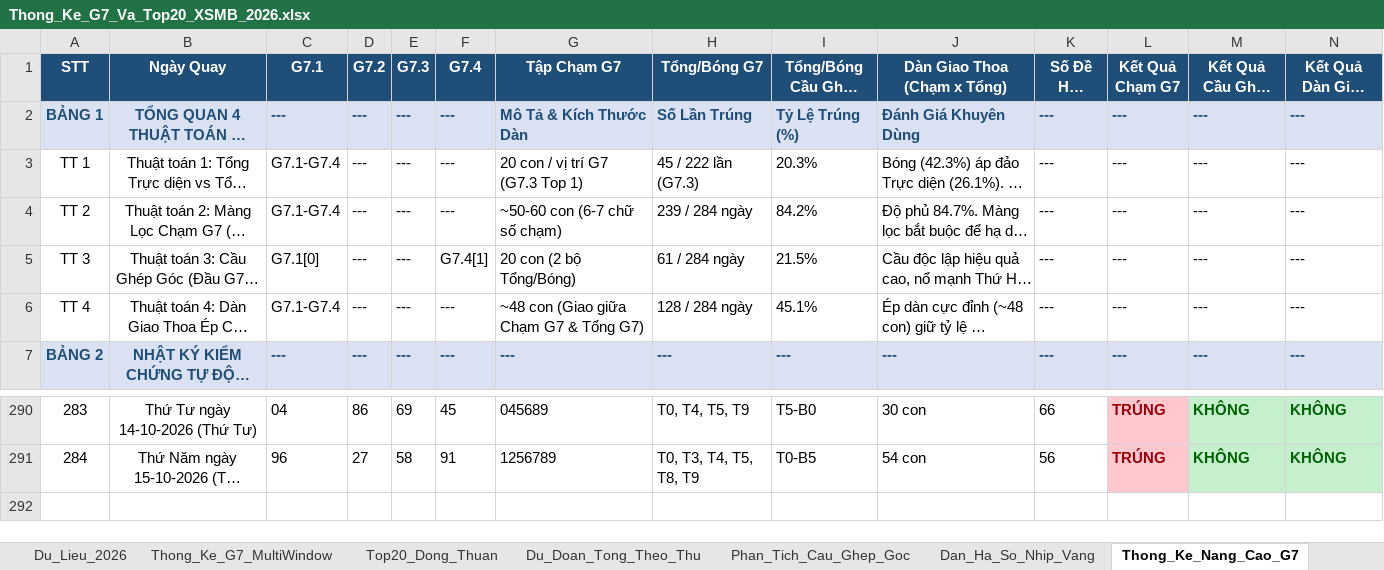
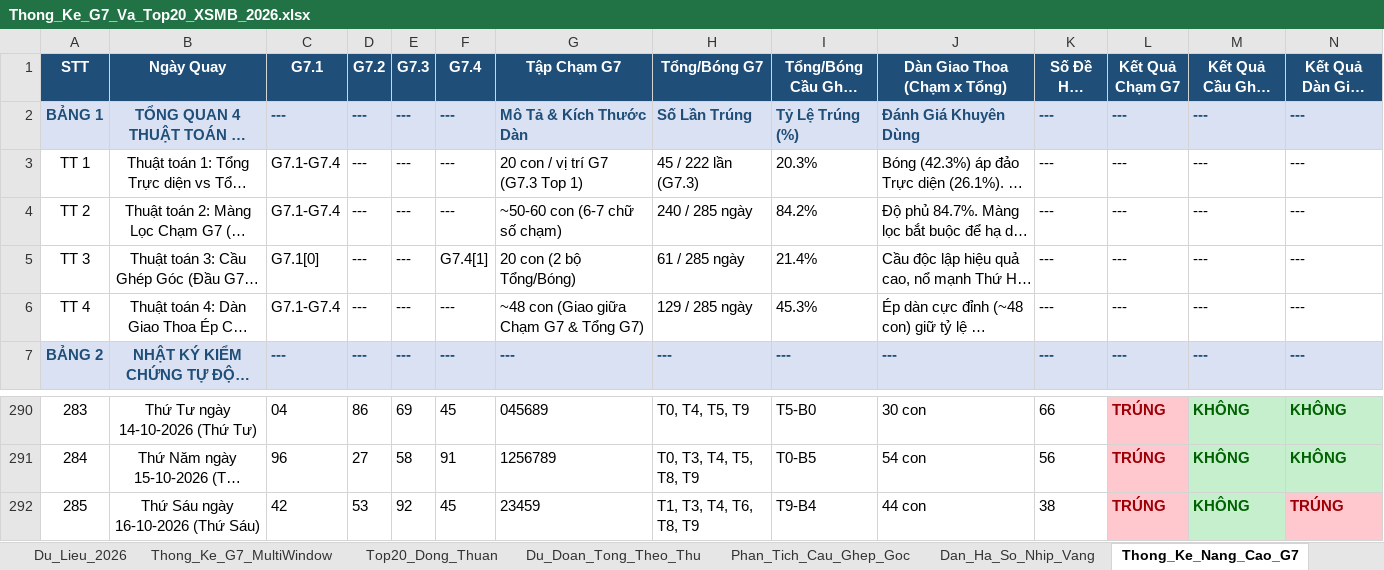
Before and after one commit to happiness2286-dot/67up97, an Excel workbook: Thong_Ke_G7_Va_Top20_XSMB_2026.xlsx, sheet Thong_Ke_Nang_Cao_G7, drawn as a sheet; only a part is shown, gaps mark what is left out; long unchanged cells end in …; values as stored, in another font and other column widths than the file's, no borders; rows hold the shown columns only; the diff names each change by its address in the sheet, - before the commit and + after, or states it on an @@ line.

```diff
--- a/Thong_Ke_G7_Va_Top20_XSMB_2026.xlsx (sheet Thong_Ke_Nang_Cao_G7)
+++ b/Thong_Ke_G7_Va_Top20_XSMB_2026.xlsx (sheet Thong_Ke_Nang_Cao_G7)
-H4 (Tổng/Bóng G7): 239 / 284 ngày
+H4 (Tổng/Bóng G7): 240 / 285 ngày
-H5 (Tổng/Bóng G7): 61 / 284 ngày
+H5 (Tổng/Bóng G7): 61 / 285 ngày
-I5 (Tổng/Bóng Cầu Ghép Góc): 21.5%
+I5 (Tổng/Bóng Cầu Ghép Góc): 21.4%
-H6 (Tổng/Bóng G7): 128 / 284 ngày
+H6 (Tổng/Bóng G7): 129 / 285 ngày
-I6 (Tổng/Bóng Cầu Ghép Góc): 45.1%
+I6 (Tổng/Bóng Cầu Ghép Góc): 45.3%
+row 292: 285 | Thứ Sáu ngày 16-10-2026 (Thứ Sáu) | 42 | 53 | 92 | 45 | 23459 | T1, T3, T4, T6, T8, T9 | T9-B4 | 44 con | 38 | TRÚNG | KHÔNG | TRÚNG
```
Also changed, not shown: sheet Lich_Su_Nuoi_Khung_3Ngay, sheet Top20_Dong_Thuan, sheet Dan_Ha_So_Nhip_Vang, sheet Du_Lieu_2026, sheet Thong_Ke_Dau_Duoi, sheet Thong_Ke_G7_MultiWindow, 2 more sheets, 6 other files.
